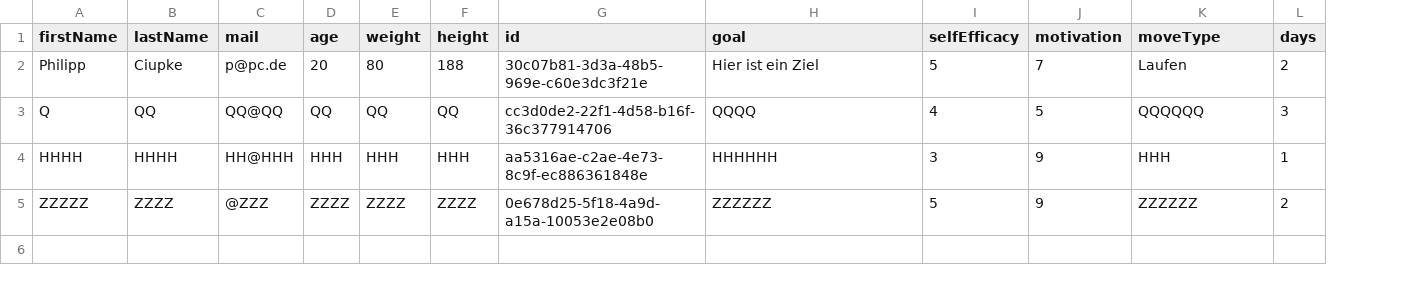
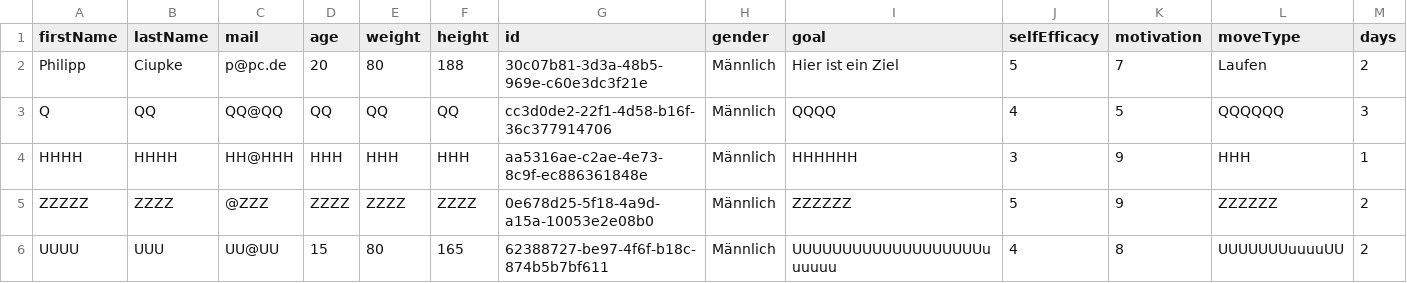
Before and after one commit to CiuCui/WeightAppProto, a CSV file: weight_app_proto/output.csv, drawn as a sheet; only a part is shown; rows hold the shown columns only; the diff names each change by its address in the sheet, - before the commit and + after, or states it on an @@ line.

```diff
--- a/weight_app_proto/output.csv
+++ b/weight_app_proto/output.csv
+column H (gender), rows 2-5: all Männlich
+row 6: UUUU | UUU | UU@UU | 15 | 80 | 165 | 62388727-be97-4f6f-b18c-874b5b7bf611 | Männlich | UUUUUUUUUUUUUUUUUUUuuuuuu | 4 | 8 | UUUUUUUuuuuUU | 2
```
Also changed, not shown: 13 other files.
